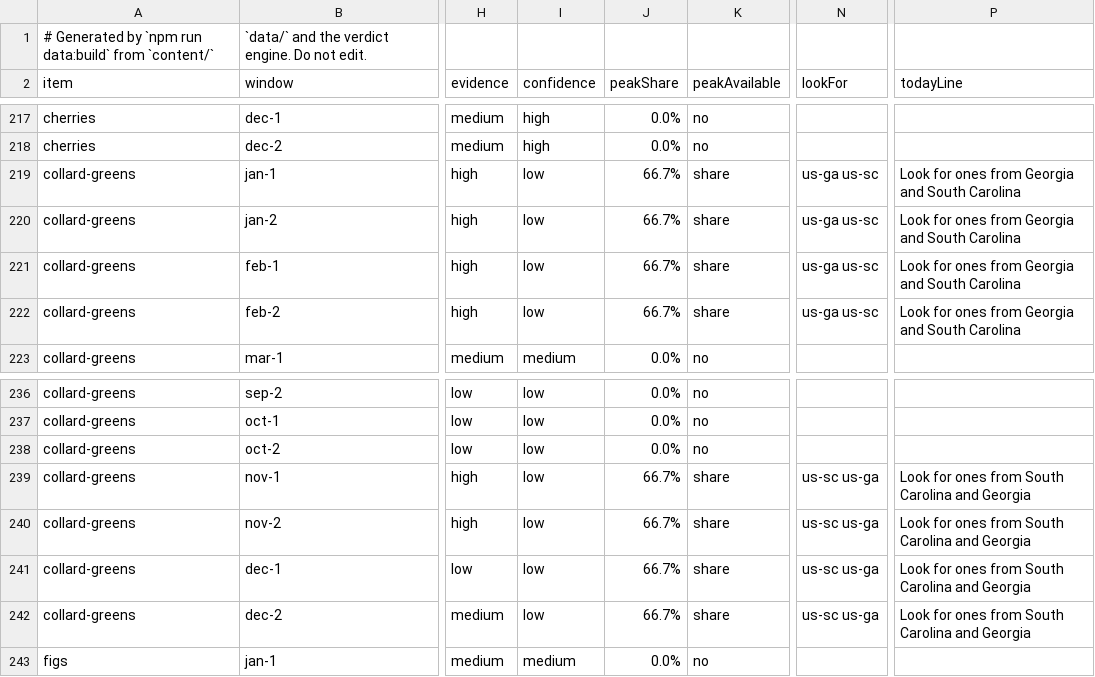
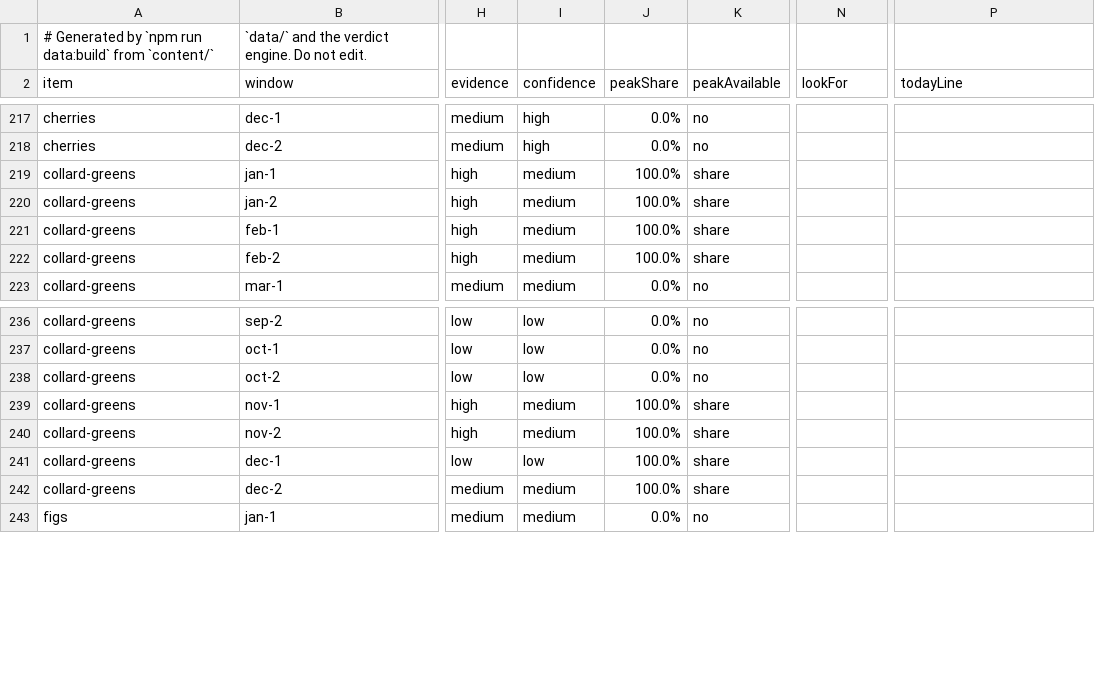
Before and after one commit to jpeterson92/Orchard, a CSV file: generated/assessments/index.csv, drawn as a sheet; only a part is shown, gaps mark what is left out; the diff names each change by its address in the sheet, - before the commit and + after, or states it on an @@ line.

```diff
--- a/generated/assessments/index.csv
+++ b/generated/assessments/index.csv
-I219:I222 (confidence): low
+I219:I222 (confidence): medium
-J219:J222 (peakShare): 66.7%
+J219:J222 (peakShare): 100.0%
-N219:N222 (lookFor): us-ga us-sc
+N219:N222 (lookFor): (empty)
-P219:P222 (todayLine): Look for ones from Georgia and South Carolina
+P219:P222 (todayLine): (empty)
-I239:I240 (confidence): low
+I239:I240 (confidence): medium
-J239:J242 (peakShare): 66.7%
+J239:J242 (peakShare): 100.0%
-N239:N242 (lookFor): us-sc us-ga
+N239:N242 (lookFor): (empty)
-P239:P242 (todayLine): Look for ones from South Carolina and Georgia
+P239:P242 (todayLine): (empty)
-I242 (confidence): low
+I242 (confidence): medium
```
Also changed, not shown: 4 other files.
